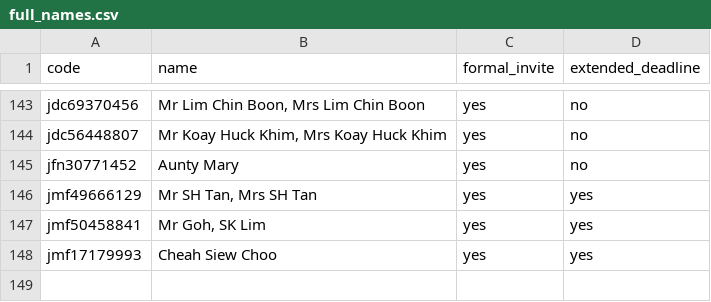
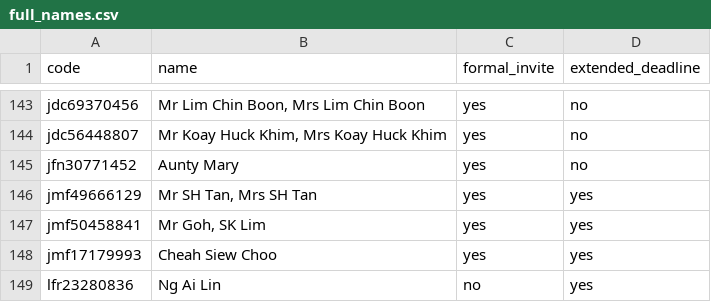
Before and after one commit to tzeliz/junandliz, a CSV file: full_names.csv, drawn as a sheet; only a part is shown, gaps mark what is left out; the diff names each change by its address in the sheet, - before the commit and + after, or states it on an @@ line.

Commit message:
add names

```diff
--- a/full_names.csv
+++ b/full_names.csv
+row 149: lfr23280836 | Ng Ai Lin | no | yes
```
Also changed, not shown: names.csv, 2 other files.
